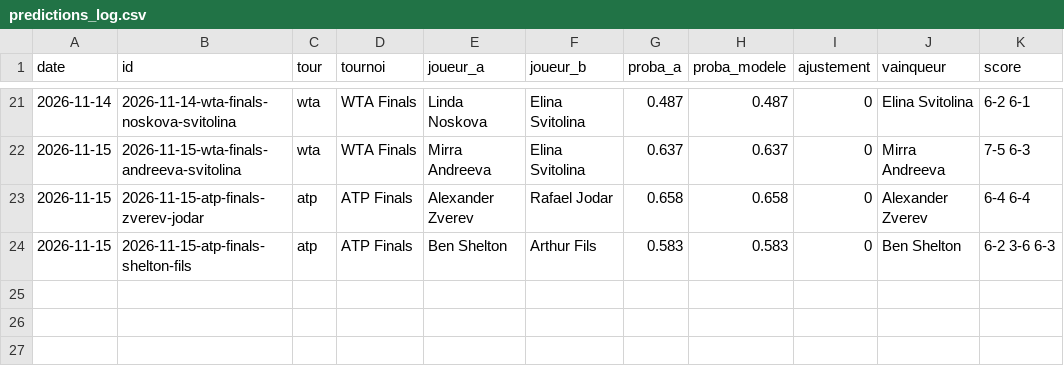
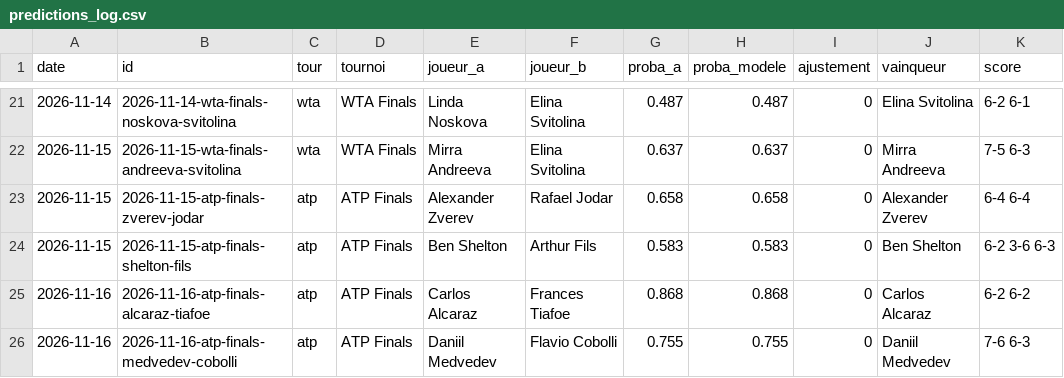
Before and after one commit to nachotropico-maker/tennis-sackmann-archive, a CSV file: agent/data/predictions_log.csv, drawn as a sheet; only a part is shown, gaps mark what is left out.

```diff
--- a/agent/data/predictions_log.csv
+++ b/agent/data/predictions_log.csv
@@ -24 +24,3 @@ date,id,tour,tournoi,joueur_a,joueur_b,proba_a,proba_modele,ajustement,vainqueur
 2026-11-15,2026-11-15-atp-finals-shelton-fils,atp,ATP Finals,Ben Shelton,Arthur Fils,0.583,0.583,0,Ben Shelton,6-2 3-6 6-3
+2026-11-16,2026-11-16-atp-finals-alcaraz-tiafoe,atp,ATP Finals,Carlos Alcaraz,Frances Tiafoe,0.868,0.868,0,Carlos Alcaraz,6-2 6-2
+2026-11-16,2026-11-16-atp-finals-medvedev-cobolli,atp,ATP Finals,Daniil Medvedev,Flavio Cobolli,0.755,0.755,0,Daniil Medvedev,7-6 6-3
```
Also changed, not shown: agent/data/atp_live.csv, 1 other file.
